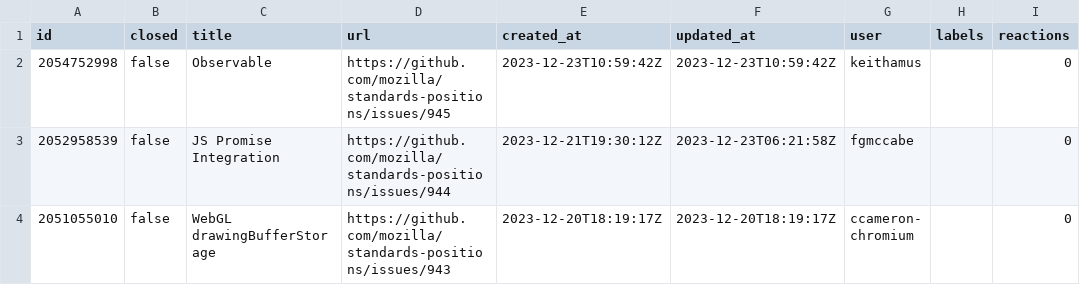
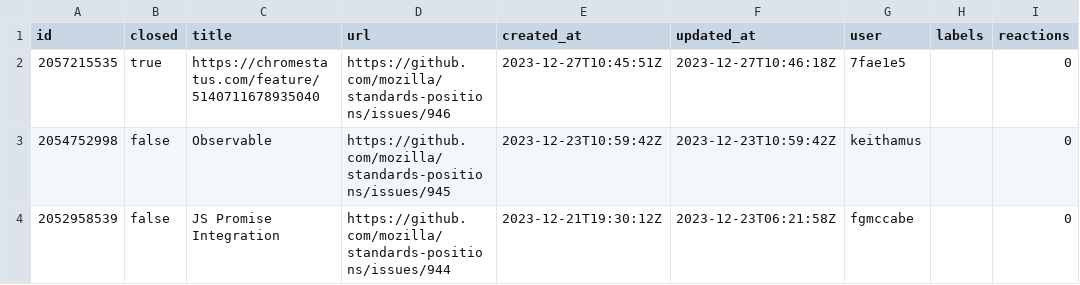
Before and after one commit to bgrins/compat-utils, a CSV file: output/mozilla-standards-positions.csv, drawn as a sheet; only a part is shown; the shorter side is filled out with more unchanged rows.

```diff
--- a/output/mozilla-standards-positions.csv
+++ b/output/mozilla-standards-positions.csv
@@ -1,2 +1,3 @@
 id,closed,title,url,created_at,updated_at,user,labels,reactions
+2057215535,true,https://chromestatus.com/feature/5140711678935040,https://github.com/mozilla/standards-positions/issues/946,2023-12-27T10:45:51Z,2023-12-27T10:46:18Z,7fae1e5,,0
 2054752998,false,Observable,https://github.com/mozilla/standards-positions/issues/945,2023-12-23T10:59:42Z,2023-12-23T10:59:42Z,keithamus,,0
```
Also changed, not shown: output/all-comments.csv, output/w3c-editing.csv, 4 other files.
